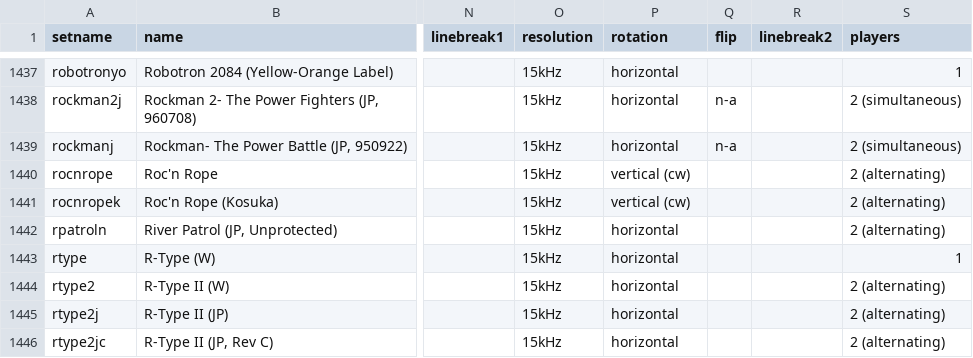
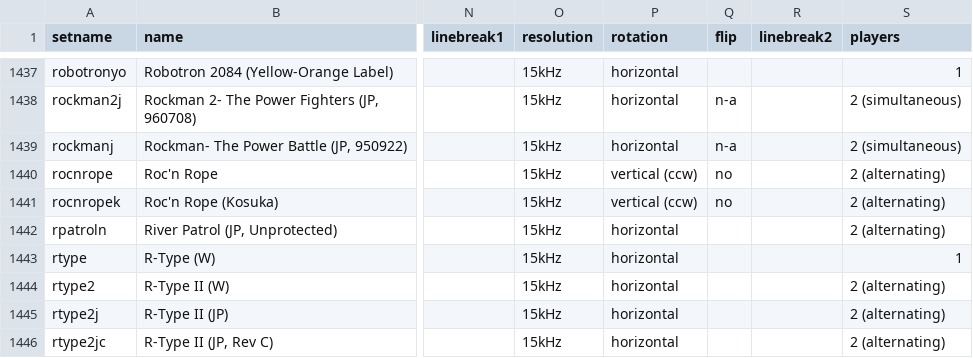
Before and after one commit to MiSTer-devel/ArcadeDatabase_MiSTer, a CSV file: ArcadeDatabase.csv, drawn as a sheet; only a part is shown, gaps mark what is left out; the diff names each change by its address in the sheet, - before the commit and + after, or states it on an @@ line.

Commit message:
Roc'n Rope (rocnrope, rocnropek): correct rotation to vertical (ccw) per MAME, flip=no

```diff
--- a/ArcadeDatabase.csv
+++ b/ArcadeDatabase.csv
-P1440:P1441 (rotation): vertical (cw)
+P1440:P1441 (rotation): vertical (ccw)
-Q1440:Q1441 (flip): (empty)
+Q1440:Q1441 (flip): no
```
